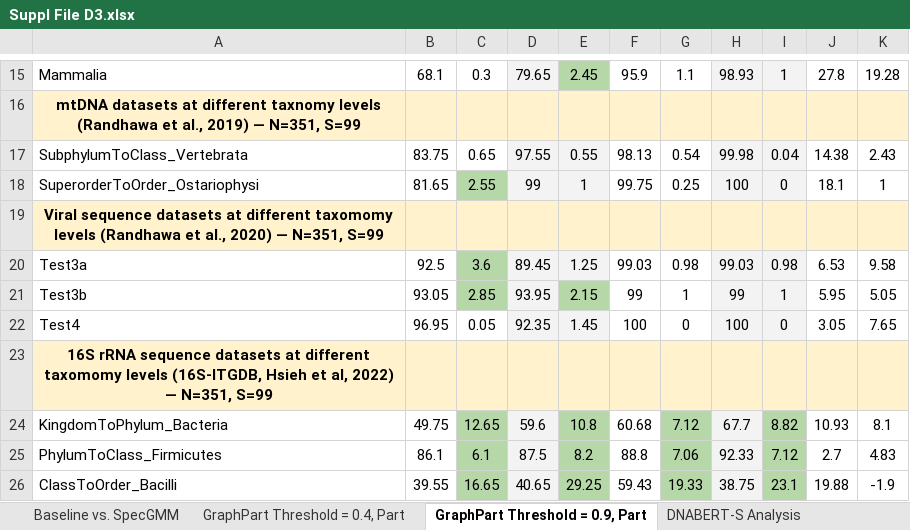
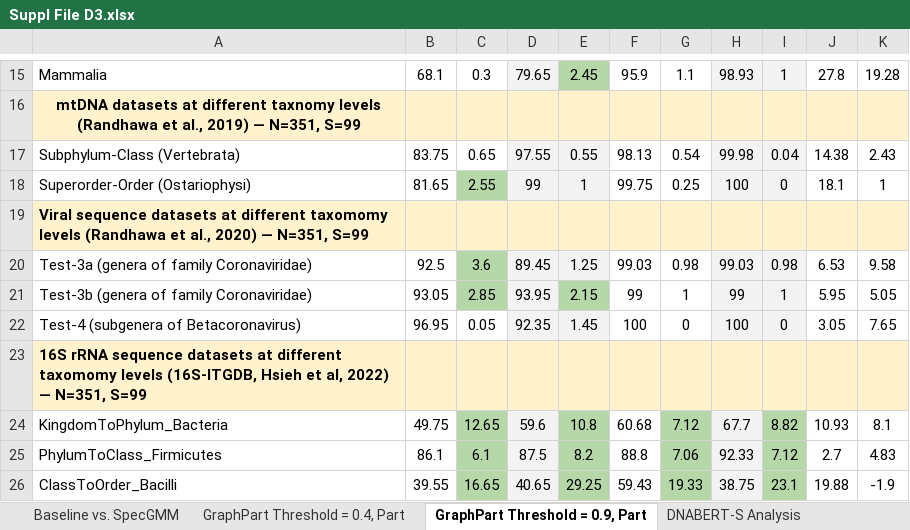
Before and after one commit to BIRDSgroup/SpecGMM, an Excel workbook: Supplementary Data Files/Suppl File D3.xlsx, sheet GraphPart Threshold = 0.9, Part, drawn as a sheet; only a part is shown, gaps mark what is left out; values as stored, in another font and other column widths than the file's, no borders; charts and pictures not drawn; the diff names each change by its address in the sheet, - before the commit and + after, or states it on an @@ line.

```diff
--- a/Supplementary Data Files/Suppl File D3.xlsx (sheet GraphPart Threshold = 0.9, Part)
+++ b/Supplementary Data Files/Suppl File D3.xlsx (sheet GraphPart Threshold = 0.9, Part)
-A17: SubphylumToClass_Vertebrata
+A17: Subphylum-Class (Vertebrata)
-A18: SuperorderToOrder_Ostariophysi
+A18: Superorder-Order (Ostariophysi)
-A19 alignment: center
+A19 alignment: left
-A20: Test3a
+A20: Test-3a (genera of family Coronaviridae)
-A21: Test3b
+A21: Test-3b (genera of family Coronaviridae)
-A22: Test4
+A22: Test-4 (subgenera of Betacoronavirus)
-A23 alignment: center
+A23 alignment: left
```
Also changed, not shown: sheet Baseline vs. SpecGMM, sheet DNABERT-S Analysis, sheet GraphPart Threshold = 0.4, Part.
